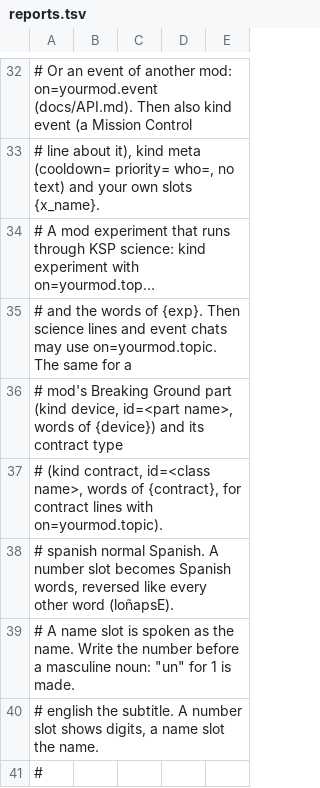
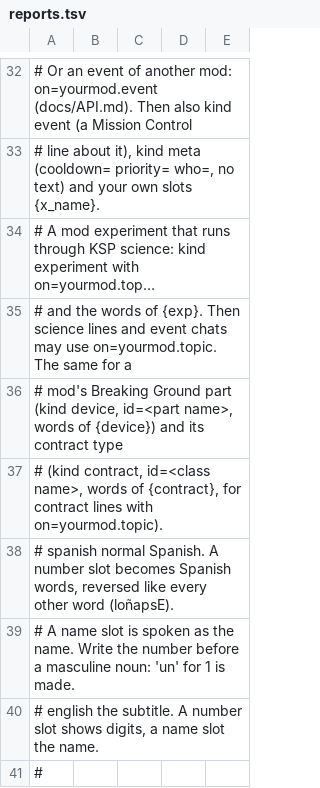
Before and after one commit to D3rpyy/KSP-Lonapse, a TSV file: GameData/Lonapse/Phrases/Runtime/reports.tsv, drawn as a sheet; only a part is shown, gaps mark what is left out; long unchanged cells end in …; the diff names each change by its address in the sheet, - before the commit and + after, or states it on an @@ line.

```diff
--- a/GameData/Lonapse/Phrases/Runtime/reports.tsv
+++ b/GameData/Lonapse/Phrases/Runtime/reports.tsv
-A39: …masculine noun: "un" for 1…
+A39: …masculine noun: 'un' for 1…
```
Also changed, not shown: audio/lonapse/bodies.tsv, audio/lonapse/phrases/launch.tsv, 2 other files.
